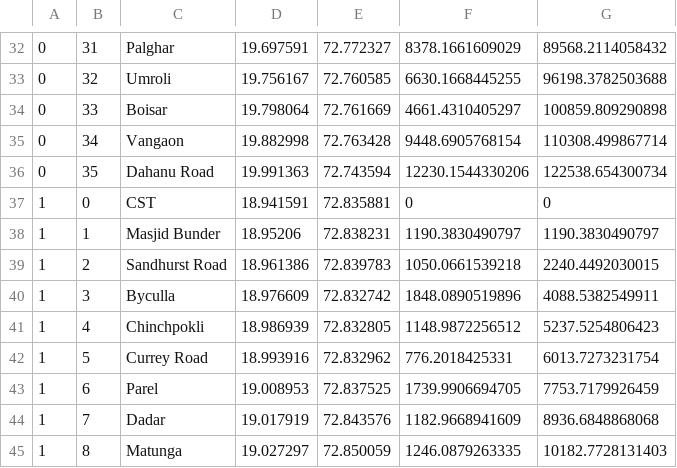
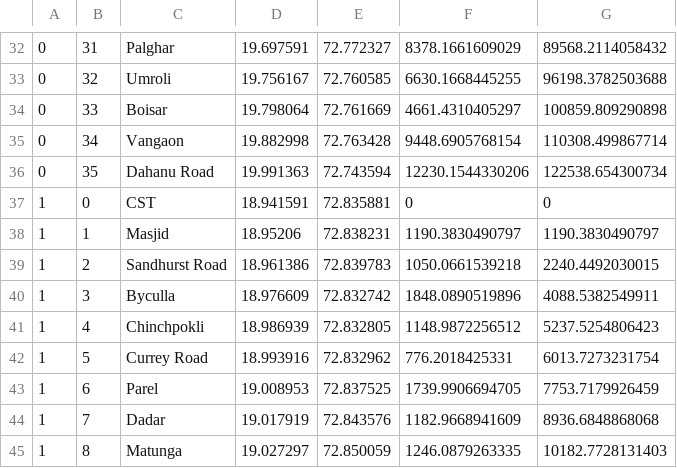
Before and after one commit to FindMyTrain/FindMyTrain, a CSV file: app/src/main/res/raw/stn.csv, drawn as a sheet; only a part is shown, gaps mark what is left out.

```diff
--- a/app/src/main/res/raw/stn.csv
+++ b/app/src/main/res/raw/stn.csv
@@ -37,3 +37,3 @@
 1,0,CST,18.941591,72.835881,0,0
-1,1,Masjid Bunder,18.95206,72.838231,1190.3830490797,1190.3830490797
+1,1,Masjid,18.95206,72.838231,1190.3830490797,1190.3830490797
 1,2,Sandhurst Road,18.961386,72.839783,1050.0661539218,2240.4492030015
```
Also changed, not shown: 9 other files.
